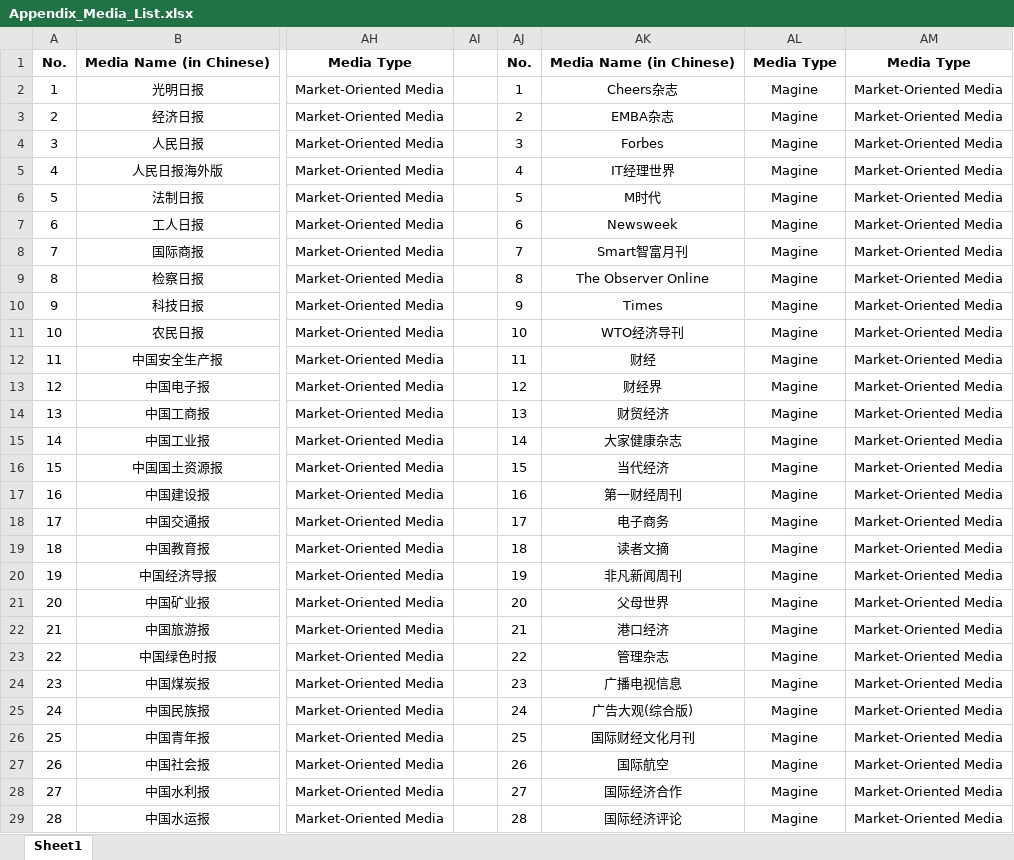
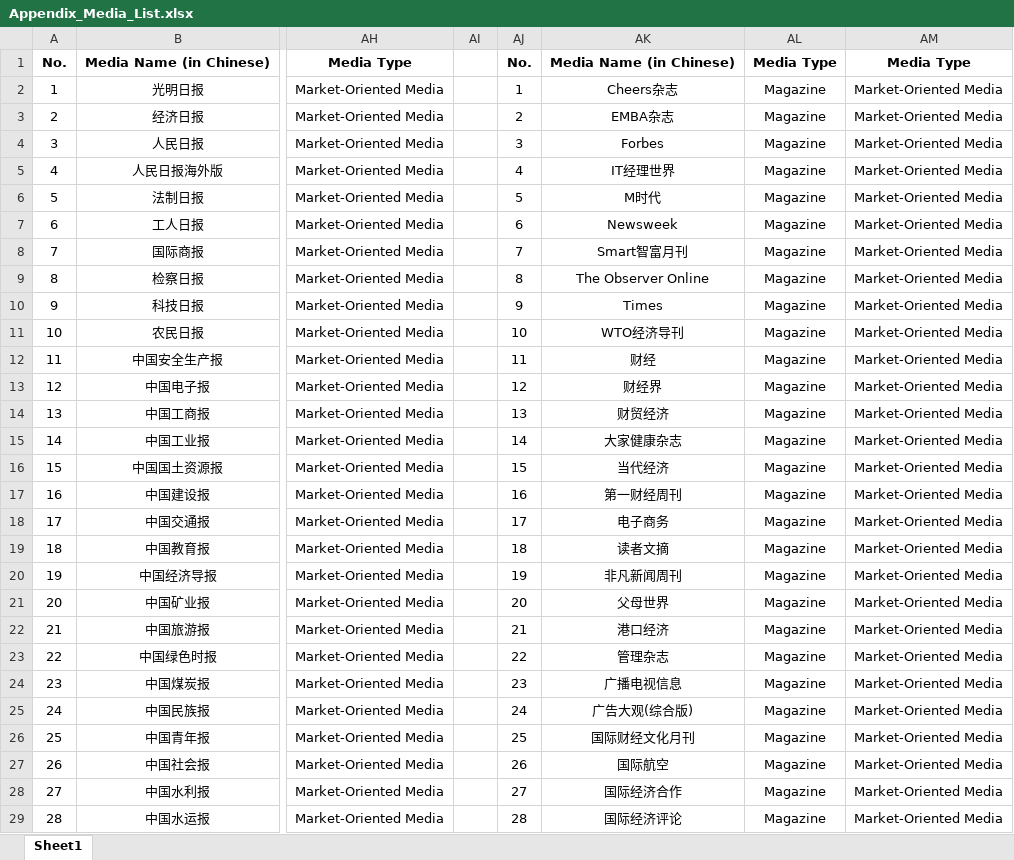
Before and after one commit to LIN1103/Measure-systemic-risk-using-text-analysis, an Excel workbook: Appendix_Media_List.xlsx, sheet Sheet1, drawn as a sheet; only a part is shown, gaps mark what is left out; values as stored, in another font and other column widths than the file's, no borders; the diff covers the shown part only; the diff names each change by its address in the sheet, - before the commit and + after, or states it on an @@ line.

Commit message:
Add files via upload

```diff
--- a/Appendix_Media_List.xlsx (sheet Sheet1)
+++ b/Appendix_Media_List.xlsx (sheet Sheet1)
-AL2:AL29: Magine
+AL2:AL29: Magazine
```
Also changed, not shown: 108 edited cells elsewhere in this sheet.
